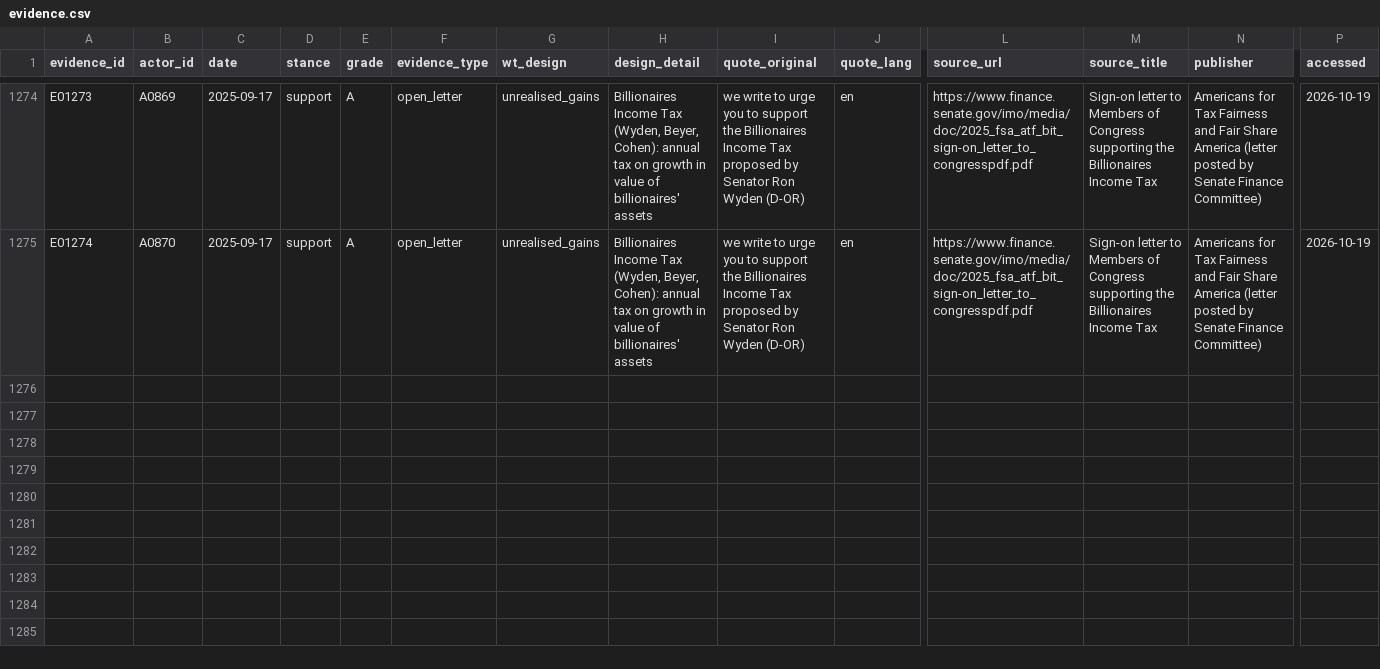
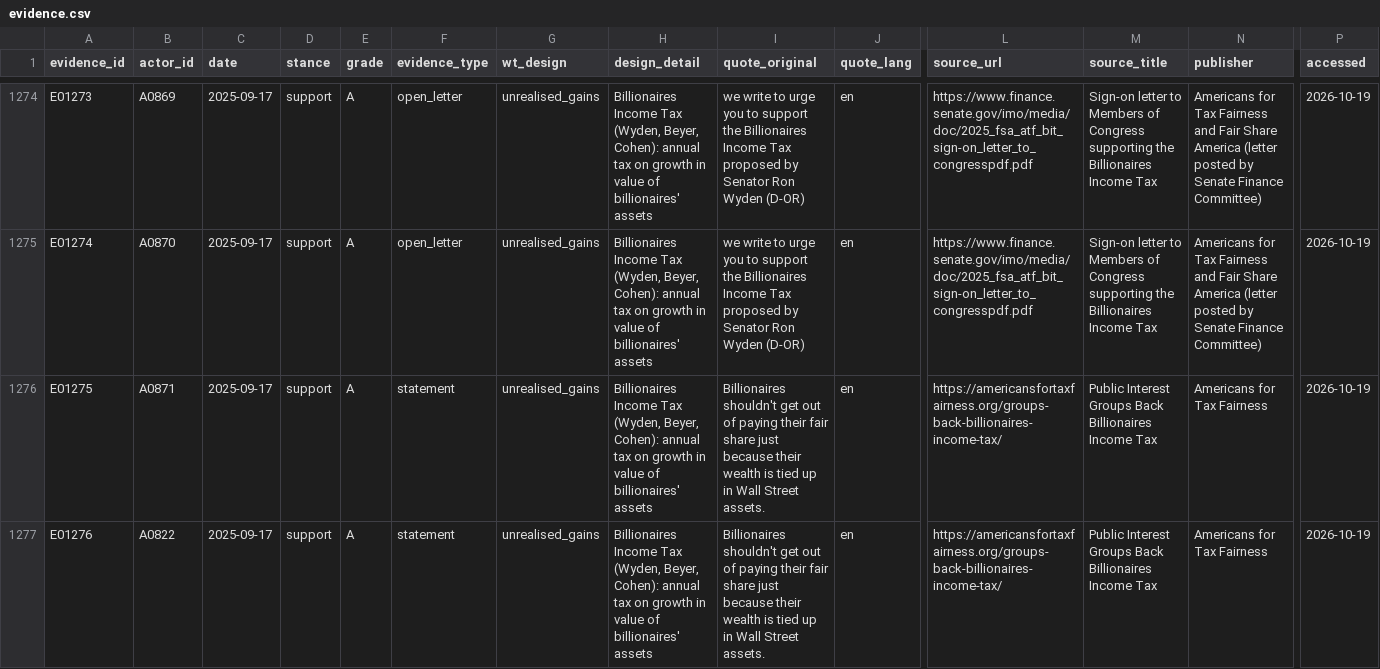
Before and after one commit to Egalitaristen/wealth-tax-database, a CSV file: data/us/evidence.csv, drawn as a sheet; only a part is shown, gaps mark what is left out; rows hold the shown columns only; the diff names each change by its address in the sheet, - before the commit and + after, or states it on an @@ line.

```diff
--- a/data/us/evidence.csv
+++ b/data/us/evidence.csv
+row 1276: E01275 | A0871 | 2025-09-17 | support | A | statement | unrealised_gains | Billionaires Income Tax (Wyden, Beyer, Cohen): annual tax on growth in value of billionaires' assets | Billionaires shouldn't get out of paying their fair share just because their wealth is tied up in Wall Street assets. | en | https://americansfortaxfairness.org/groups-back-billionaires-income-tax/ | Public Interest Groups Back Billionaires Income Tax | Americans for Tax Fairness | 2026-10-19
+row 1277: E01276 | A0822 | 2025-09-17 | support | A | statement | unrealised_gains | Billionaires Income Tax (Wyden, Beyer, Cohen): annual tax on growth in value of billionaires' assets | Billionaires shouldn't get out of paying their fair share just because their wealth is tied up in Wall Street assets. | en | https://americansfortaxfairness.org/groups-back-billionaires-income-tax/ | Public Interest Groups Back Billionaires Income Tax | Americans for Tax Fairness | 2026-10-19
```
Also changed, not shown: data/us/actors.csv, data/us/harvest.csv, 2 other files.
